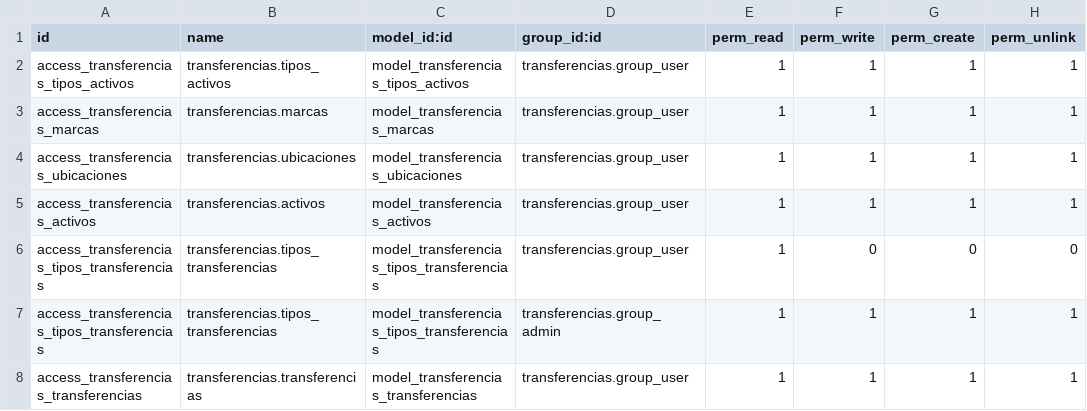
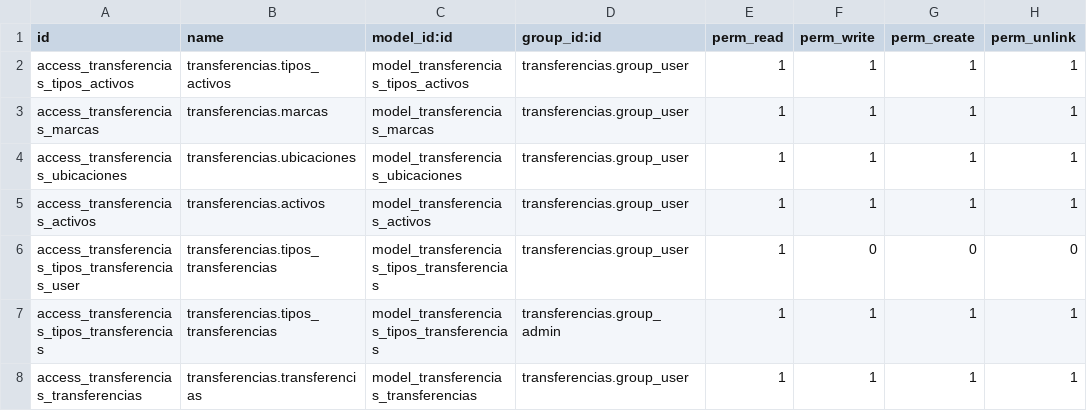
Before and after one commit to SOSTecnico/Odoo_PuceSD, a CSV file: custom_addons/Bitacora/transferencias/security/ir.model.access.csv, drawn as a sheet.

Commit message:
Fix. Permiso de Usuario Transferencias Tipo

```diff
--- a/custom_addons/Bitacora/transferencias/security/ir.model.access.csv
+++ b/custom_addons/Bitacora/transferencias/security/ir.model.access.csv
@@ -5,3 +5,3 @@ access_transferencias_ubicaciones,transferencias.ubicaciones,model_transferencia
 access_transferencias_activos,transferencias.activos,model_transferencias_activos,transferencias.group_user,1,1,1,1
-access_transferencias_tipos_transferencias,transferencias.tipos_transferencias,model_transferencias_tipos_transferencias,transferencias.group_user,1,0,0,0
+access_transferencias_tipos_transferencias_user,transferencias.tipos_transferencias,model_transferencias_tipos_transferencias,transferencias.group_user,1,0,0,0
 access_transferencias_tipos_transferencias,transferencias.tipos_transferencias,model_transferencias_tipos_transferencias,transferencias.group_admin,1,1,1,1
```
